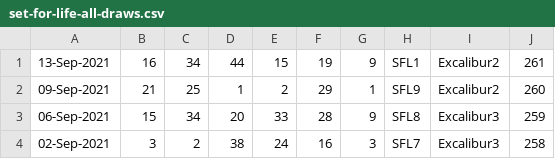
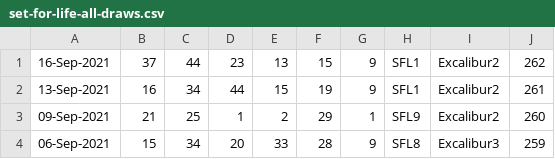
Before and after one commit to pastorcmentarny/DomJavaKB, a CSV file: data/lotto/set-for-life-all-draws.csv, drawn as a sheet; only a part is shown; the shorter side is filled out with more unchanged rows.

Commit message:
update java kb update lotto results

```diff
--- a/data/lotto/set-for-life-all-draws.csv
+++ b/data/lotto/set-for-life-all-draws.csv
@@ -1 +1,2 @@
+16-Sep-2021,37,44,23,13,15,9,SFL1,Excalibur2,262
 13-Sep-2021,16,34,44,15,19,9,SFL1,Excalibur2,261
```
Also changed, not shown: 2 other files.
